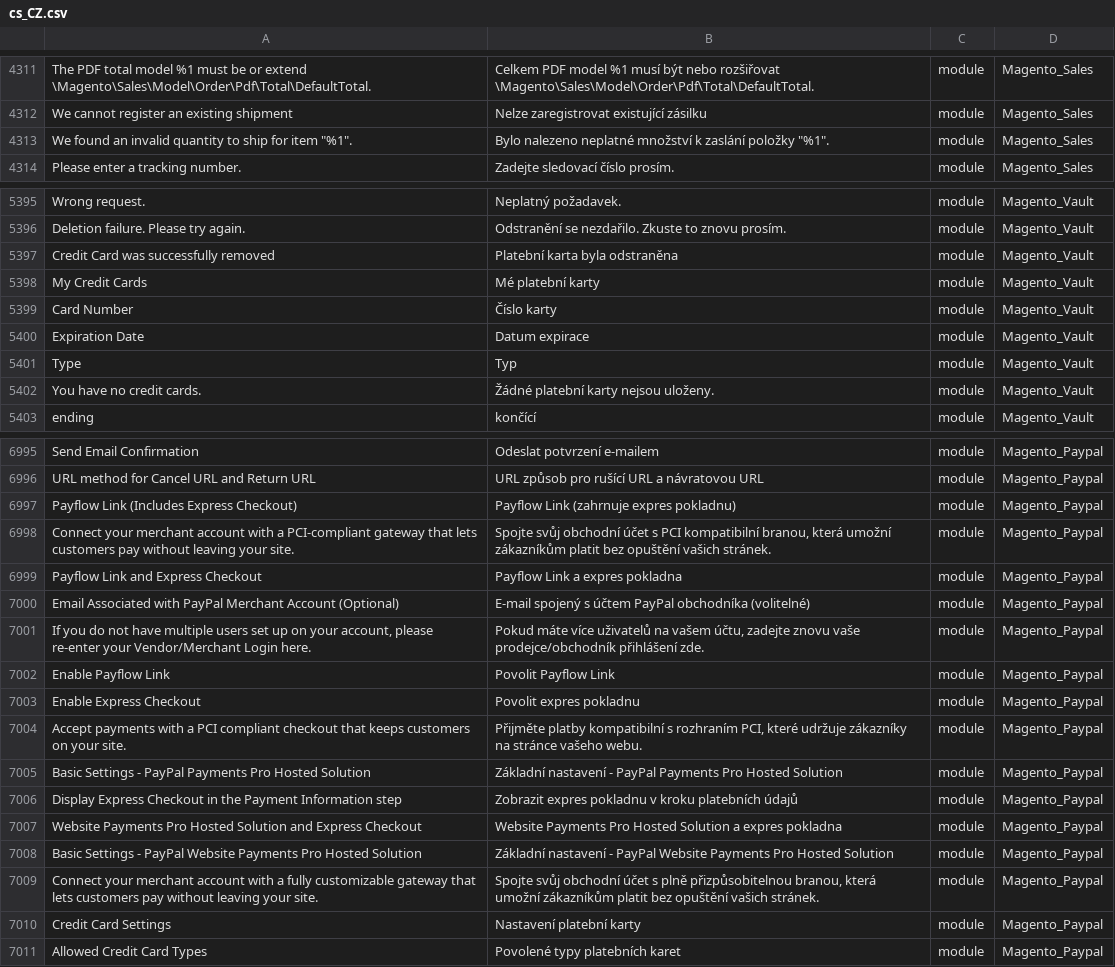
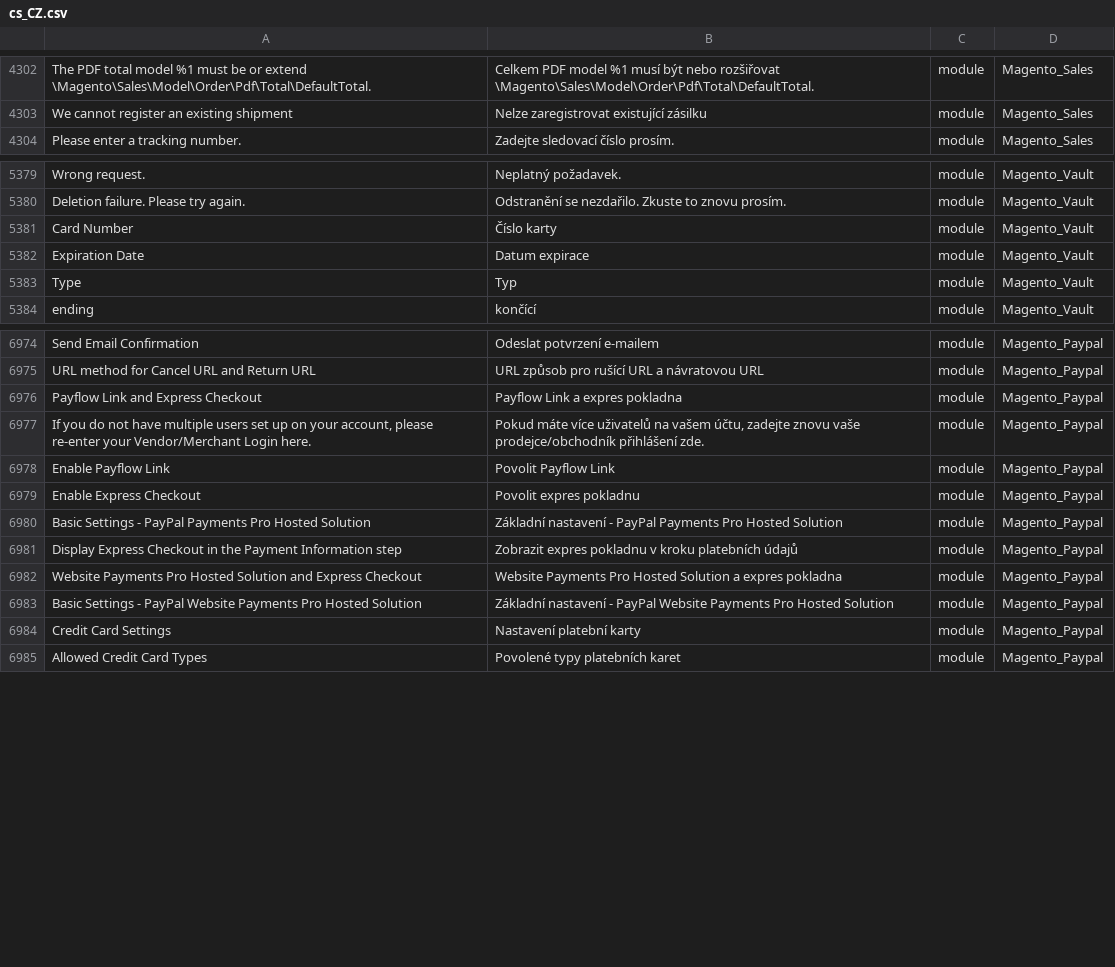
Before and after one commit to Magento2Translations/language_cs_cz, a CSV file: cs_CZ.csv, drawn as a sheet; only a part is shown, gaps mark what is left out; removed rows and columns are numbered as before the commit, all else as after; the diff covers the shown part only; the diff names each change by its address in the sheet, - before the commit and + after, or states it on an @@ line.

```diff
--- a/cs_CZ.csv
+++ b/cs_CZ.csv
-row 4313: We found an invalid quantity to ship for item "%1". | Bylo nalezeno neplatné množství k zaslání položky "%1". | module | Magento_Sales
-row 5397: Credit Card was successfully removed | Platební karta byla odstraněna | module | Magento_Vault
-row 5398: My Credit Cards | Mé platební karty | module | Magento_Vault
-row 5402: You have no credit cards. | Žádné platební karty nejsou uloženy. | module | Magento_Vault
-row 6997: Payflow Link (Includes Express Checkout) | Payflow Link (zahrnuje expres pokladnu) | module | Magento_Paypal
-row 6998: Connect your merchant account with a PCI-compliant gateway that lets customers pay without leaving your site. | Spojte svůj obchodní účet s PCI kompatibilní branou, která umožní zákazníkům platit bez opuštění vašich stránek. | module | Magento_Paypal
@@ row 7000 moved to row 6913: Email Associated with PayPal Merchant Ac… @@
-row 7004: Accept payments with a PCI compliant checkout that keeps customers on your site. | Přijměte platby kompatibilní s rozhraním PCI, které udržuje zákazníky na stránce vašeho webu. | module | Magento_Paypal
-row 7009: Connect your merchant account with a fully customizable gateway that lets customers pay without leaving your site. | Spojte svůj obchodní účet s plně přizpůsobitelnou branou, která umožní zákazníkům platit bez opuštění vašich stránek. | module | Magento_Paypal
```
Also changed, not shown: 19 removed rows, 6 moved rows and 6 edited cells elsewhere in this file, 1 other file.
